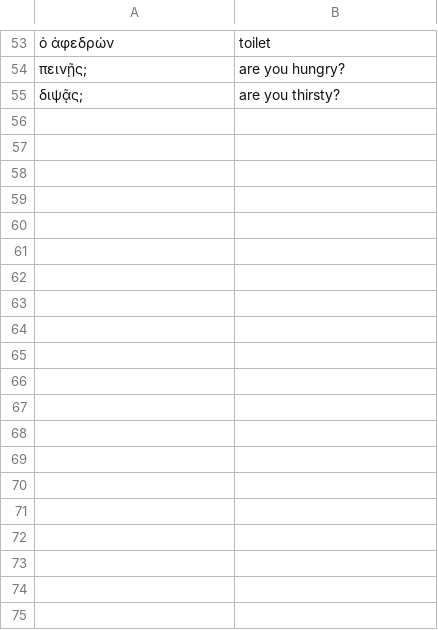
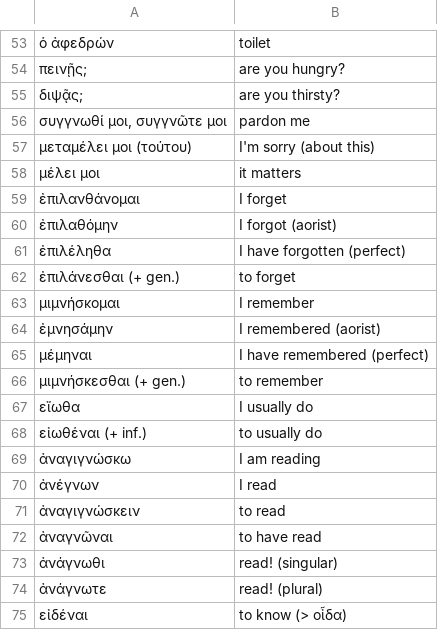
Before and after one commit to FergusJPWalsh/vocabularia, a TSV file: greek_personal.tsv, drawn as a sheet; only a part is shown, gaps mark what is left out; the diff covers the shown part only.

Commit message:
Personal Greek Anki

```diff
--- a/greek_personal.tsv
+++ b/greek_personal.tsv
@@ -55 +55,21 @@
 διψᾷς;	are you thirsty?
+συγγνωθί μοι, συγγνῶτε μοι	pardon me
+μεταμέλει μοι (τούτου)	I'm sorry (about this)
+μέλει μοι	it matters
+ἐπιλανθάνομαι	I forget
+ἐπιλαθόμην	I forgot (aorist)
+ἐπιλέληθα	I have forgotten (perfect)
+ἐπιλάνεσθαι (+ gen.)	to forget
+μιμνήσκομαι	I remember
+ἐμνησάμην	I remembered (aorist)
+μέμηναι	I have remembered (perfect)
+μιμνήσκεσθαι (+ gen.)	to remember
+εἴωθα	I usually do
+εἰωθέναι (+ inf.)	to usually do
+ἀναγιγνώσκω	I am reading
+ἀνέγνων	I read
+ἀναγιγνώσκειν	to read
+ἀναγνῶναι	to have read
+ἀνάγνωθι	read! (singular)
+ἀνάγνωτε	read! (plural)
+εἰδέναι	to know (> οἶδα)
```
Also changed, not shown: 45 added rows and 7 edited cells elsewhere in this file, 1 other file.
